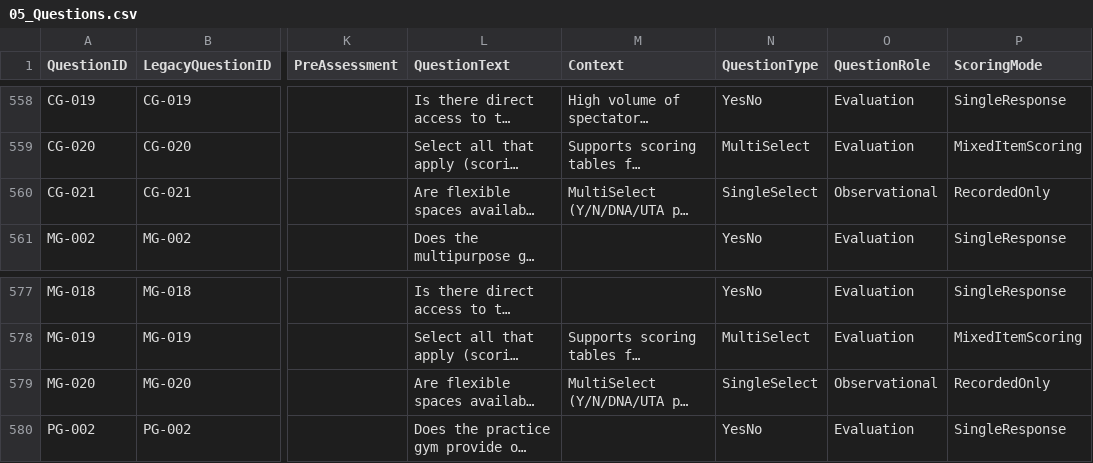
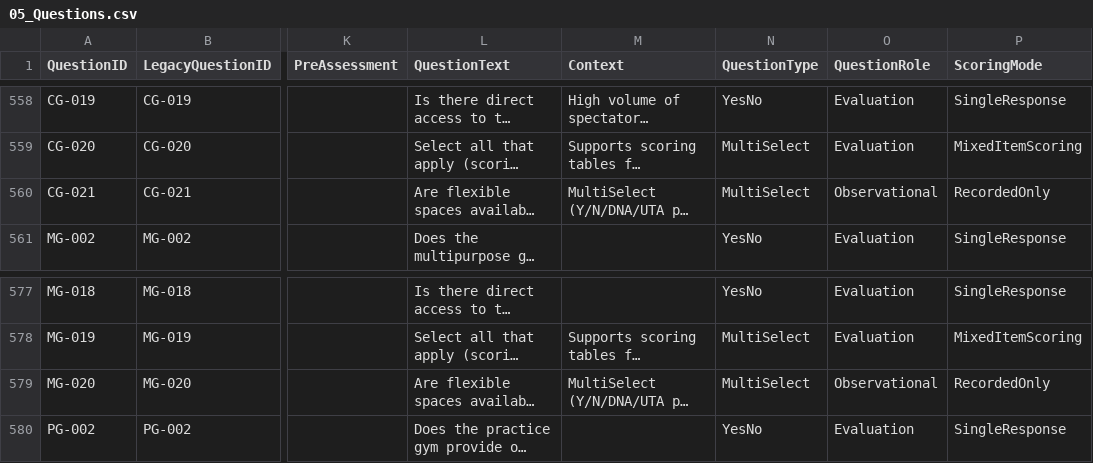
Before and after one commit to PerkinsEastmanStrategies/AISDESA, a CSV file: packages/shared/src/data/admin-survey/05_Questions.csv, drawn as a sheet; only a part is shown, gaps mark what is left out; long unchanged cells end in …; the diff names each change by its address in the sheet, - before the commit and + after, or states it on an @@ line.

```diff
--- a/packages/shared/src/data/admin-survey/05_Questions.csv
+++ b/packages/shared/src/data/admin-survey/05_Questions.csv
-N560 (QuestionType): SingleSelect
+N560 (QuestionType): MultiSelect
-N579 (QuestionType): SingleSelect
+N579 (QuestionType): MultiSelect
```
Also changed, not shown: packages/shared/src/data/arrival-admin-survey/05_Questions.csv, packages/shared/src/data/neighborhood-survey/05_Questions.csv, 25 other files.
